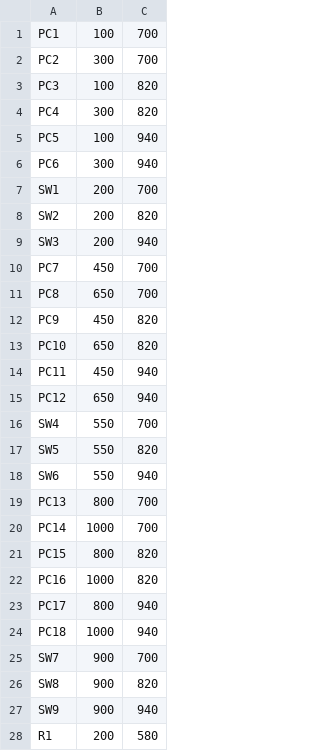
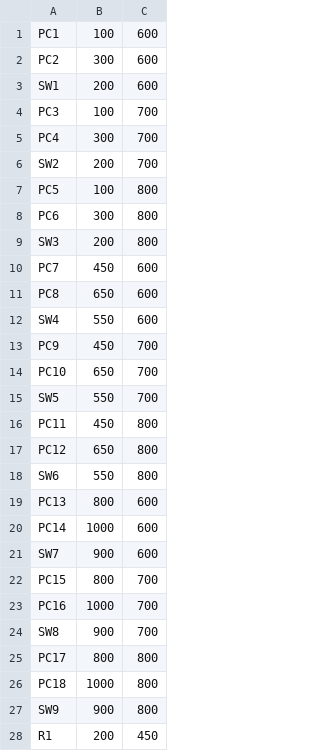
Before and after one commit to trk23-00/REDES_PKT, a CSV file: data/pos.csv, drawn as a sheet; only a part is shown; the diff covers the shown part only.

```diff
--- a/data/pos.csv
+++ b/data/pos.csv
@@ -1,28 +1,28 @@
-PC1,100,700
-PC2,300,700
-PC3,100,820
-PC4,300,820
-PC5,100,940
-PC6,300,940
-SW1,200,700
-SW2,200,820
-SW3,200,940
-PC7,450,700
-PC8,650,700
-PC9,450,820
-PC10,650,820
-PC11,450,940
-PC12,650,940
-SW4,550,700
-SW5,550,820
-SW6,550,940
-PC13,800,700
-PC14,1000,700
-PC15,800,820
-PC16,1000,820
-PC17,800,940
-PC18,1000,940
-SW7,900,700
-SW8,900,820
-SW9,900,940
-R1,200,580
+PC1,100,600
+PC2,300,600
+SW1,200,600
+PC3,100,700
+PC4,300,700
+SW2,200,700
+PC5,100,800
+PC6,300,800
+SW3,200,800
+PC7,450,600
+PC8,650,600
+SW4,550,600
+PC9,450,700
+PC10,650,700
+SW5,550,700
+PC11,450,800
+PC12,650,800
+SW6,550,800
+PC13,800,600
+PC14,1000,600
+SW7,900,600
+PC15,800,700
+PC16,1000,700
+SW8,900,700
+PC17,800,800
+PC18,1000,800
+SW9,900,800
+R1,200,450
```
Also changed, not shown: 6 added rows, 6 removed rows and 26 edited cells elsewhere in this file, data/conexiones.csv, 14 other files.
